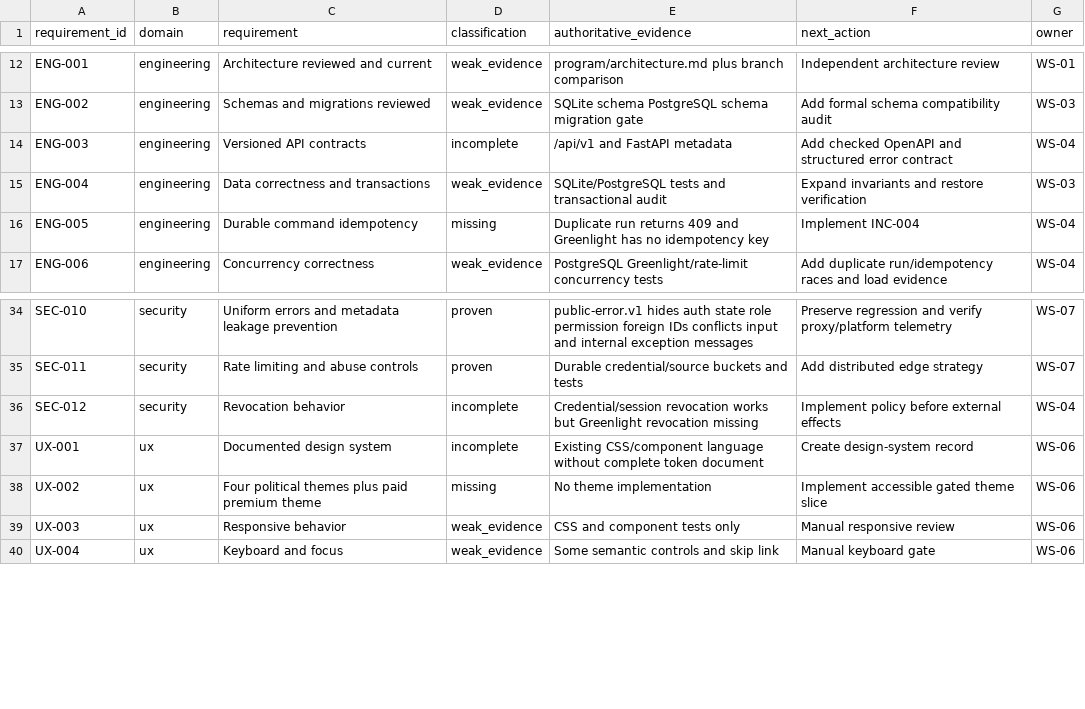
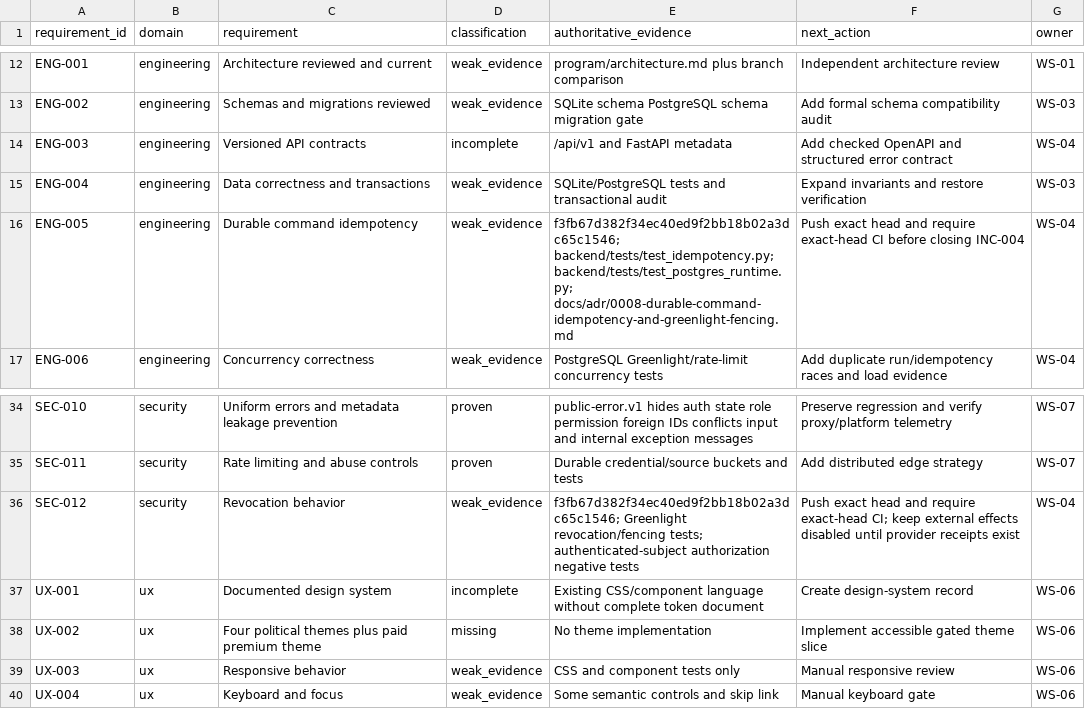
Before and after one commit to BernydotJar/AI-Native-Content-Agency-SaaS, a CSV file: program/requirements-traceability.csv, drawn as a sheet; only a part is shown, gaps mark what is left out.

Commit message:
docs(program): record INC-004 local verification

```diff
--- a/program/requirements-traceability.csv
+++ b/program/requirements-traceability.csv
@@ -15,3 +15,3 @@ ENG-003,engineering,Versioned API contracts,incomplete,/api/v1 and FastAPI metad
 ENG-004,engineering,Data correctness and transactions,weak_evidence,SQLite/PostgreSQL tests and transactional audit,Expand invariants and restore verification,WS-03
-ENG-005,engineering,Durable command idempotency,missing,Duplicate run returns 409 and Greenlight has no idempotency key,Implement INC-004,WS-04
+ENG-005,engineering,Durable command idempotency,weak_evidence,f3fb67d382f34ec40ed9f2bb18b02a3dc65c1546; backend/tests/test_idempotency.py; backend/tests/test_postgres_runtime.py; docs/adr/0008-durable-command-idempotency-and-greenlight-fencing.md,Push exact head and require exact-head CI before closing INC-004,WS-04
 ENG-006,engineering,Concurrency correctness,weak_evidence,PostgreSQL Greenlight/rate-limit concurrency tests,Add duplicate run/idempotency races and load evidence,WS-04
@@ -35,3 +35,3 @@ SEC-010,security,Uniform errors and metadata leakage prevention,proven,public-er
 SEC-011,security,Rate limiting and abuse controls,proven,Durable credential/source buckets and tests,Add distributed edge strategy,WS-07
-SEC-012,security,Revocation behavior,incomplete,Credential/session revocation works but Greenlight revocation missing,Implement policy before external effects,WS-04
+SEC-012,security,Revocation behavior,weak_evidence,f3fb67d382f34ec40ed9f2bb18b02a3dc65c1546; Greenlight revocation/fencing tests; authenticated-subject authorization negative tests,Push exact head and require exact-head CI; keep external effects disabled until provider receipts exist,WS-04
 UX-001,ux,Documented design system,incomplete,Existing CSS/component language without complete token document,Create design-system record,WS-06
```
Also changed, not shown: 13 other files.
